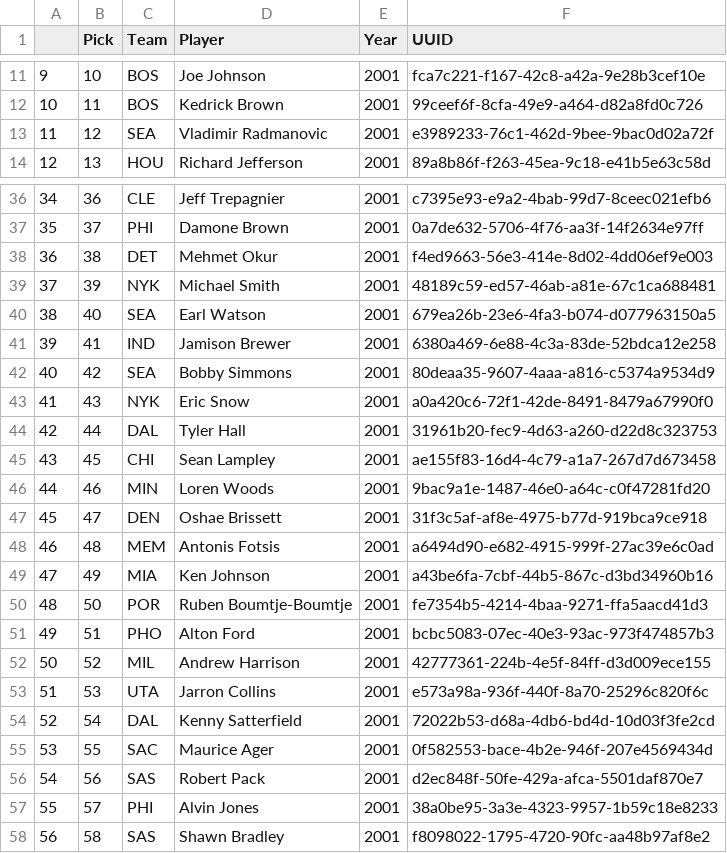
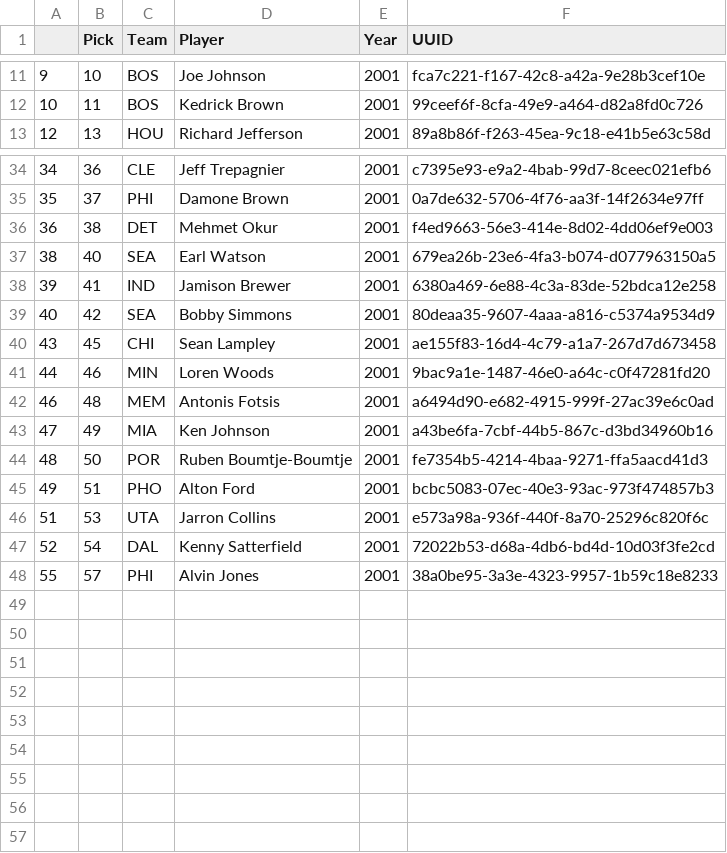
Before and after one commit to evanameyer1/Mathematically-Determining-Basketballs-Biggest-Financial-Disappointments, a CSV file: updated_datasets/draft_data/draft_2001.csv, drawn as a sheet; only a part is shown, gaps mark what is left out; the diff covers the shown part only; the diff names each change by its address in the sheet, - before the commit and + after, or states it on an @@ line.

```diff
--- a/updated_datasets/draft_data/draft_2001.csv
+++ b/updated_datasets/draft_data/draft_2001.csv
-row 13: 11 | 12 | SEA | Vladimir Radmanovic | 2001 | e3989233-76c1-462d-9bee-9bac0d02a72f
-row 39: 37 | 39 | NYK | Michael Smith | 2001 | 48189c59-ed57-46ab-a81e-67c1ca688481
-row 43: 41 | 43 | NYK | Eric Snow | 2001 | a0a420c6-72f1-42de-8491-8479a67990f0
-row 44: 42 | 44 | DAL | Tyler Hall | 2001 | 31961b20-fec9-4d63-a260-d22d8c323753
-row 47: 45 | 47 | DEN | Oshae Brissett | 2001 | 31f3c5af-af8e-4975-b77d-919bca9ce918
-row 52: 50 | 52 | MIL | Andrew Harrison | 2001 | 42777361-224b-4e5f-84ff-d3d009ece155
-row 55: 53 | 55 | SAC | Maurice Ager | 2001 | 0f582553-bace-4b2e-946f-207e4569434d
-row 56: 54 | 56 | SAS | Robert Pack | 2001 | d2ec848f-50fe-429a-afca-5501daf870e7
-row 58: 56 | 58 | SAS | Shawn Bradley | 2001 | f8098022-1795-4720-90fc-aa48b97af8e2
```
Also changed, not shown: 1 removed row elsewhere in this file, updated_datasets/draft_data/draft_2000.csv, updated_datasets/draft_data/draft_2003.csv, 28 other files.
